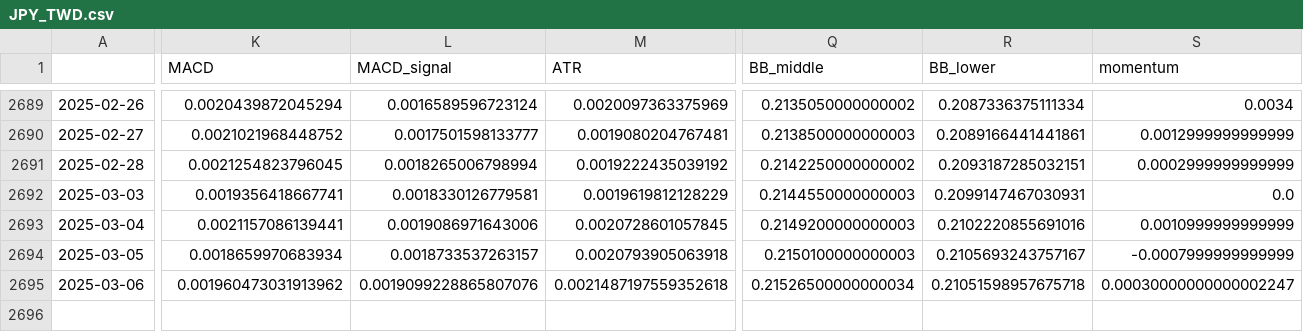
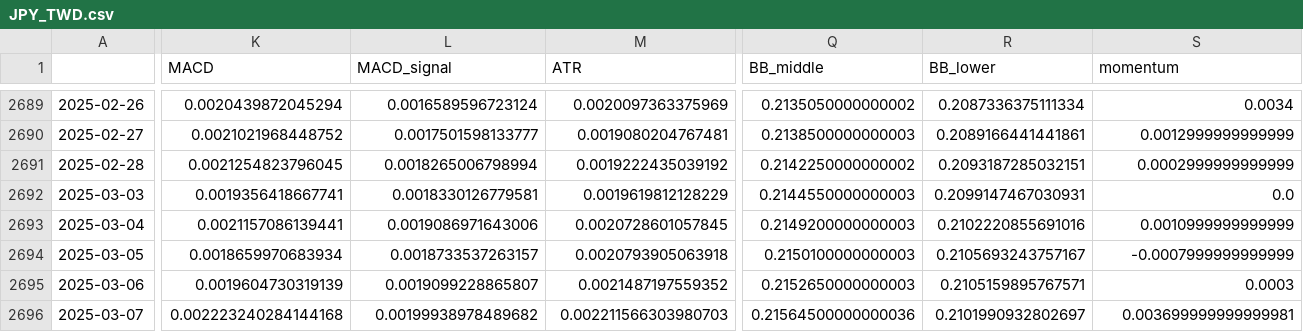
Before and after one commit to htseng2/TradeNotifier, a CSV file: Alpha_Vantage_Data/JPY_TWD.csv, drawn as a sheet; only a part is shown, gaps mark what is left out; rows hold the shown columns only; the diff covers the shown part only; the diff names each change by its address in the sheet, - before the commit and + after, or states it on an @@ line.

```diff
--- a/Alpha_Vantage_Data/JPY_TWD.csv
+++ b/Alpha_Vantage_Data/JPY_TWD.csv
-K2695 (MACD): 0.001960473031913962
+K2695 (MACD): 0.0019604730319139
-L2695 (MACD_signal): 0.0019099228865807076
+L2695 (MACD_signal): 0.0019099228865807
-M2695 (ATR): 0.0021487197559352618
+M2695 (ATR): 0.0021487197559352
-Q2695 (BB_middle): 0.21526500000000034
+Q2695 (BB_middle): 0.2152650000000003
-R2695 (BB_lower): 0.21051598957675718
+R2695 (BB_lower): 0.2105159895767571
-S2695 (momentum): 0.00030000000000002247
+S2695 (momentum): 0.0003
+row 2696: 2025-03-07 | 0.002223240284144168 | 0.00199938978489682 | 0.002211566303980703 | 0.21564500000000036 | 0.2101990932802697 | 0.003699999999999981
```
Also changed, not shown: 5 edited cells elsewhere in this file, Alpha_Vantage_Data/AUD_TWD.csv, Alpha_Vantage_Data/EUR_TWD.csv, 4 other files.
